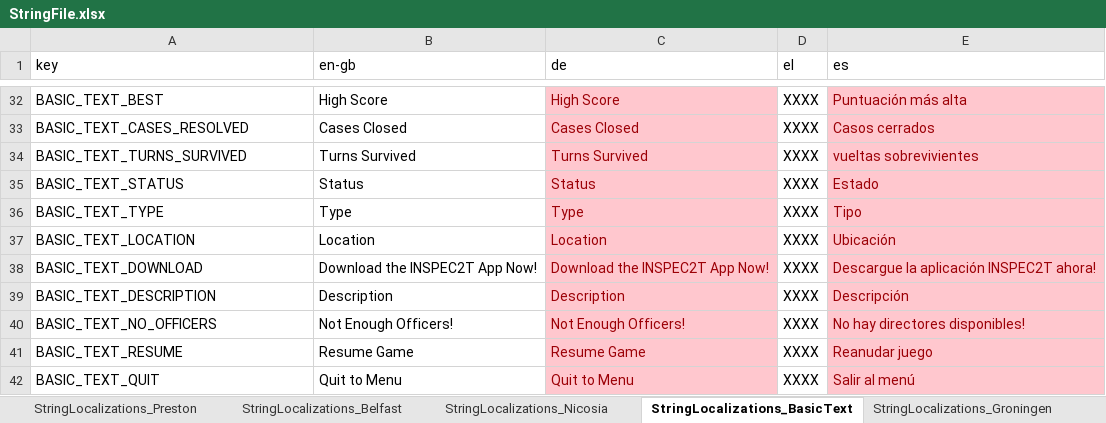
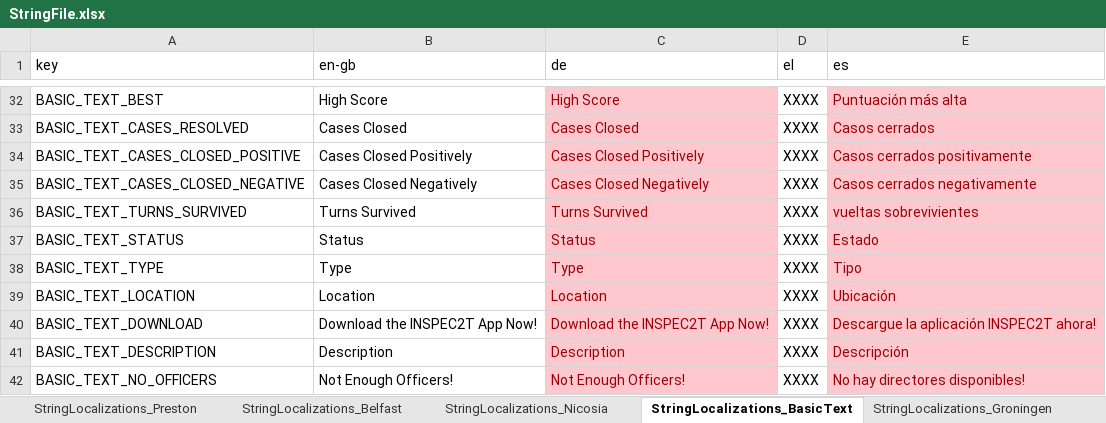
Before and after one commit to FelixWentworth/ResourceForce, an Excel workbook: Assets/Resources/StringFile.xlsx, sheet StringLocalizations_BasicText, drawn as a sheet; only a part is shown, gaps mark what is left out; the shorter side is filled out with more unchanged rows; values as stored, in another font and other column widths than the file's, no borders; the diff names each change by its address in the sheet, - before the commit and + after, or states it on an @@ line.

```diff
--- a/Assets/Resources/StringFile.xlsx (sheet StringLocalizations_BasicText)
+++ b/Assets/Resources/StringFile.xlsx (sheet StringLocalizations_BasicText)
+row 34: BASIC_TEXT_CASES_CLOSED_POSITIVE | Cases Closed Positively | Cases Closed Positively | XXXX | Casos cerrados positivamente
+row 35: BASIC_TEXT_CASES_CLOSED_NEGATIVE | Cases Closed Negatively | Cases Closed Negatively | XXXX | Casos cerrados negativamente
```
Also changed, not shown: 5 other files.
